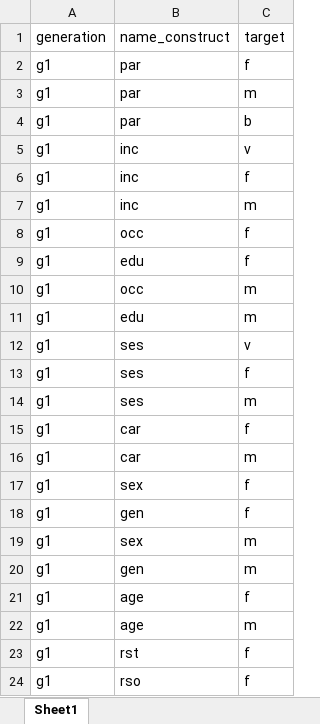
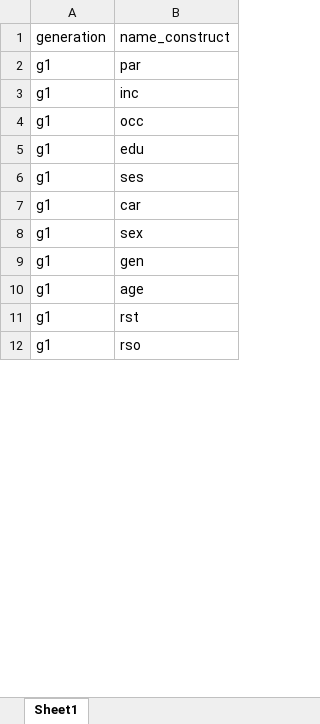
Before and after one commit to UtrechtUniversity/icitop, an Excel workbook: docs/g1-moderators.xlsx, sheet Sheet1, drawn as a sheet; only a part is shown; values as stored, in another font and other column widths than the file's, no borders; removed rows and columns are numbered as before the commit, all else as after; the diff covers the shown part only; the diff names each change by its address in the sheet, - before the commit and + after, or states it on an @@ line.

```diff
--- a/docs/g1-moderators.xlsx (sheet Sheet1)
+++ b/docs/g1-moderators.xlsx (sheet Sheet1)
-column C (target), row 2: f; rows 7-9: m | f | f; row 12: v; rows 16-18: m | f | f; rows 22-24: m | f | f
-row 3: g1 | par | m
-row 4: g1 | par | b
-row 5: g1 | inc | v
-row 6: g1 | inc | f
-row 10: g1 | occ | m
-row 11: g1 | edu | m
-row 13: g1 | ses | f
-row 14: g1 | ses | m
-row 15: g1 | car | f
-row 19: g1 | sex | m
-row 20: g1 | gen | m
-row 21: g1 | age | f
```
Also changed, not shown: 46 removed rows elsewhere in this sheet, docs/g2-moderators.xlsx, 9 other files.
